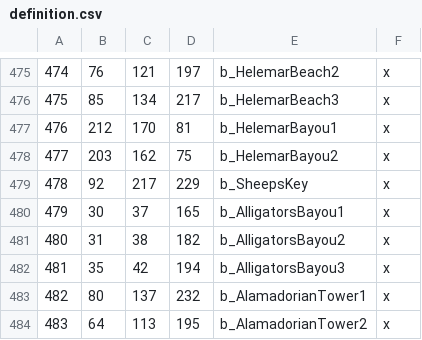
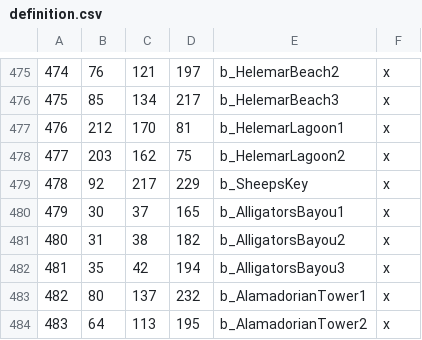
Before and after one commit to Magicut101/Syltor-Modding-1, a CSV file: map_data/definition.csv, drawn as a sheet; only a part is shown, gaps mark what is left out.

```diff
--- a/map_data/definition.csv
+++ b/map_data/definition.csv
@@ -476,4 +476,4 @@
 475;85;134;217;b_HelemarBeach3;x
-476;212;170;81;b_HelemarBayou1;x
-477;203;162;75;b_HelemarBayou2;x
+476;212;170;81;b_HelemarLagoon1;x
+477;203;162;75;b_HelemarLagoon2;x
 478;92;217;229;b_SheepsKey;x
```
Also changed, not shown: 2 other files.
